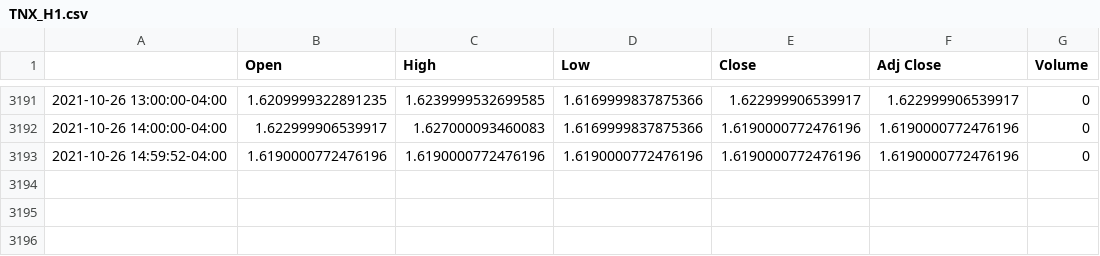
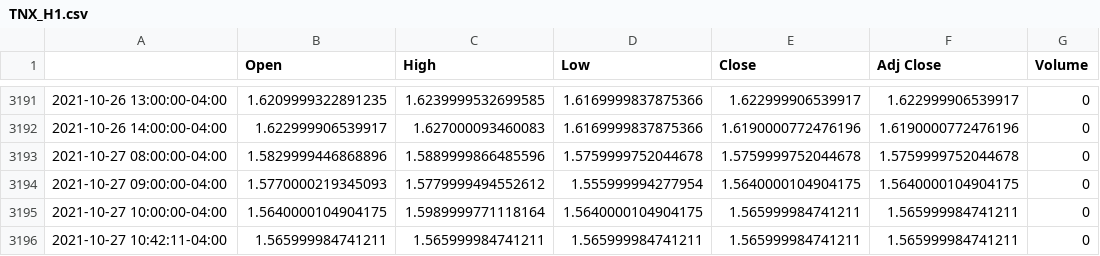
Before and after one commit to wuhaotian1007/Livermore_quantitative_trading, a CSV file: Livermore_highfrequency/raw_data/TNX_H1.csv, drawn as a sheet; only a part is shown, gaps mark what is left out; removed rows and columns are numbered as before the commit, all else as after; the diff names each change by its address in the sheet, - before the commit and + after, or states it on an @@ line.

```diff
--- a/Livermore_highfrequency/raw_data/TNX_H1.csv
+++ b/Livermore_highfrequency/raw_data/TNX_H1.csv
-row 3193: 2021-10-26 14:59:52-04:00 | 1.6190000772476196 | 1.6190000772476196 | 1.6190000772476196 | 1.6190000772476196 | 1.6190000772476196 | 0
+row 3193: 2021-10-27 08:00:00-04:00 | 1.5829999446868896 | 1.5889999866485596 | 1.5759999752044678 | 1.5759999752044678 | 1.5759999752044678 | 0
+row 3194: 2021-10-27 09:00:00-04:00 | 1.5770000219345093 | 1.5779999494552612 | 1.555999994277954 | 1.5640000104904175 | 1.5640000104904175 | 0
+row 3195: 2021-10-27 10:00:00-04:00 | 1.5640000104904175 | 1.5989999771118164 | 1.5640000104904175 | 1.565999984741211 | 1.565999984741211 | 0
+row 3196: 2021-10-27 10:42:11-04:00 | 1.565999984741211 | 1.565999984741211 | 1.565999984741211 | 1.565999984741211 | 1.565999984741211 | 0
```
Also changed, not shown: Livermore_highfrequency/raw_data/XAUUSD_H1.csv, 11 other files.
